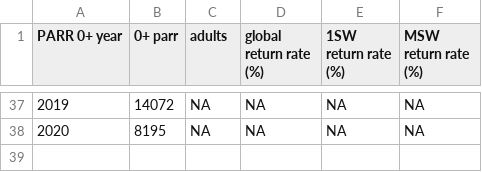
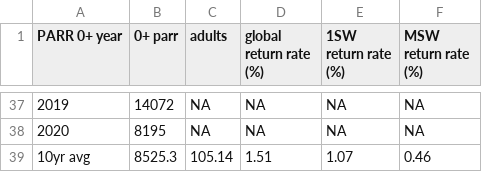
Before and after one commit to ORE-DiaPFC/Abondance, a CSV file: CIEM/Table9_Nivelle.csv, drawn as a sheet; only a part is shown, gaps mark what is left out; the diff names each change by its address in the sheet, - before the commit and + after, or states it on an @@ line.

```diff
--- a/CIEM/Table9_Nivelle.csv
+++ b/CIEM/Table9_Nivelle.csv
+row 39: 10yr avg | 8525.3 | 105.14 | 1.51 | 1.07 | 0.46
```
Also changed, not shown: CIEM/Table9_Bresle.csv, CIEM/Table9_Oir.csv, 2 other files.
